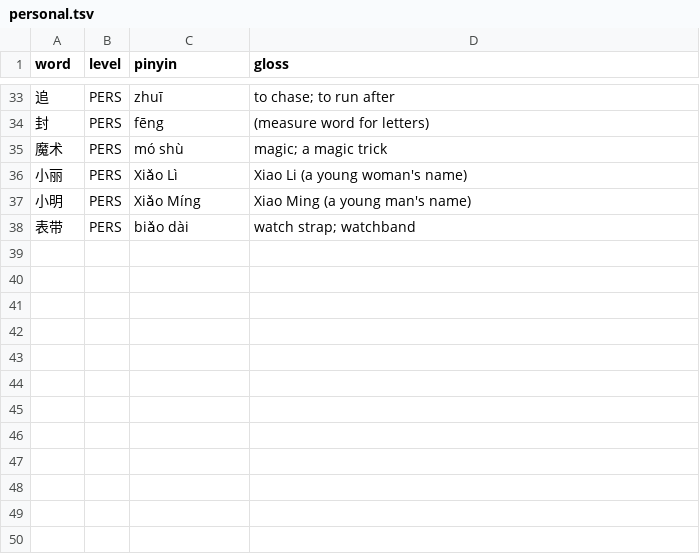
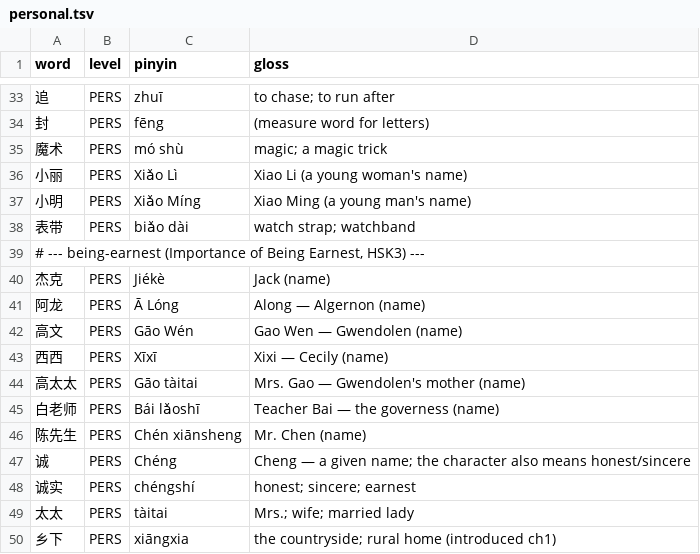
Before and after one commit to Santimator/x3-suite, a TSV file: services/graded-reader/lists/personal.tsv, drawn as a sheet; only a part is shown, gaps mark what is left out; the diff names each change by its address in the sheet, - before the commit and + after, or states it on an @@ line.

```diff
--- a/services/graded-reader/lists/personal.tsv
+++ b/services/graded-reader/lists/personal.tsv
+row 39: # --- being-earnest (Importance of Being Earnest, HSK3) ---
+row 40: 杰克 | PERS | Jiékè | Jack (name)
+row 41: 阿龙 | PERS | Ā Lóng | Along — Algernon (name)
+row 42: 高文 | PERS | Gāo Wén | Gao Wen — Gwendolen (name)
+row 43: 西西 | PERS | Xīxī | Xixi — Cecily (name)
+row 44: 高太太 | PERS | Gāo tàitai | Mrs. Gao — Gwendolen's mother (name)
+row 45: 白老师 | PERS | Bái lǎoshī | Teacher Bai — the governess (name)
+row 46: 陈先生 | PERS | Chén xiānsheng | Mr. Chen (name)
+row 47: 诚 | PERS | Chéng | Cheng — a given name; the character also means honest/sincere
+row 48: 诚实 | PERS | chéngshí | honest; sincere; earnest
+row 49: 太太 | PERS | tàitai | Mrs.; wife; married lady
+row 50: 乡下 | PERS | xiāngxia | the countryside; rural home (introduced ch1)
```
Also changed, not shown: 11 other files.
